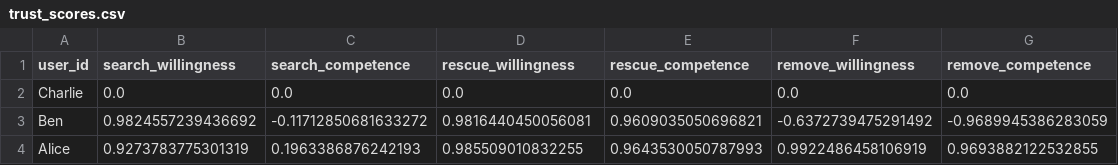
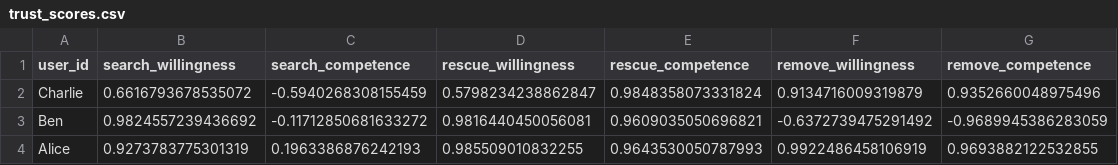
Before and after one commit to Gargant0373/TUD-Collaborative-AI-2025, a CSV file: trust/trust_scores.csv, drawn as a sheet.

```diff
--- a/trust/trust_scores.csv
+++ b/trust/trust_scores.csv
@@ -1,3 +1,3 @@
 user_id,search_willingness,search_competence,rescue_willingness,rescue_competence,remove_willingness,remove_competence
-Charlie,0.0,0.0,0.0,0.0,0.0,0.0
+Charlie,0.6616793678535072,-0.5940268308155459,0.5798234238862847,0.9848358073331824,0.9134716009319879,0.9352660048975496
 Ben,0.9824557239436692,-0.11712850681633272,0.9816440450056081,0.9609035050696821,-0.6372739475291492,-0.9689945386283059
```
Also changed, not shown: 14 other files.
